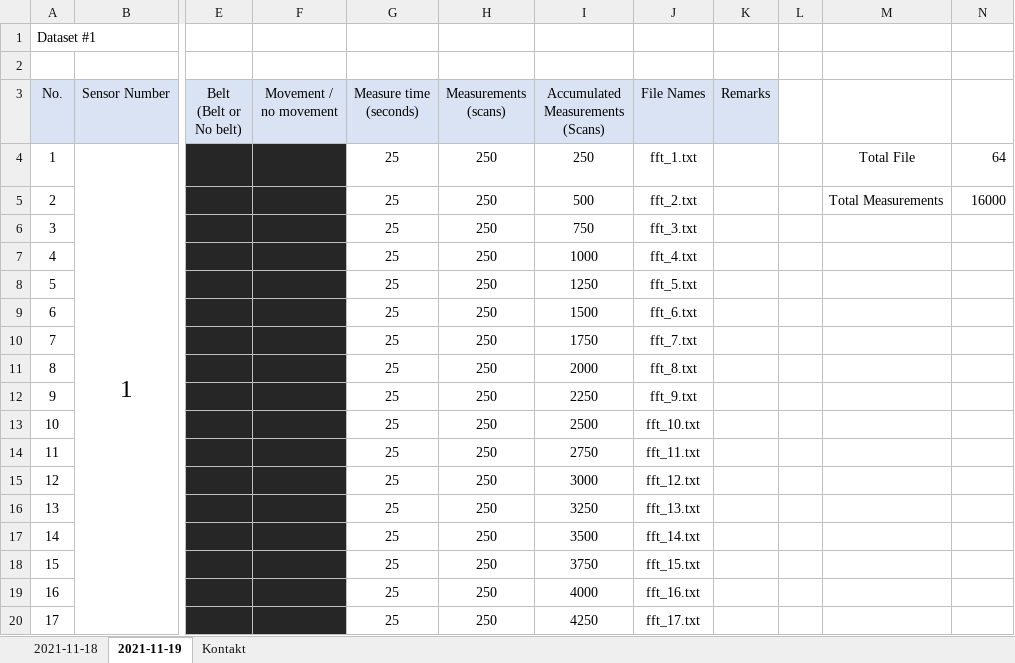
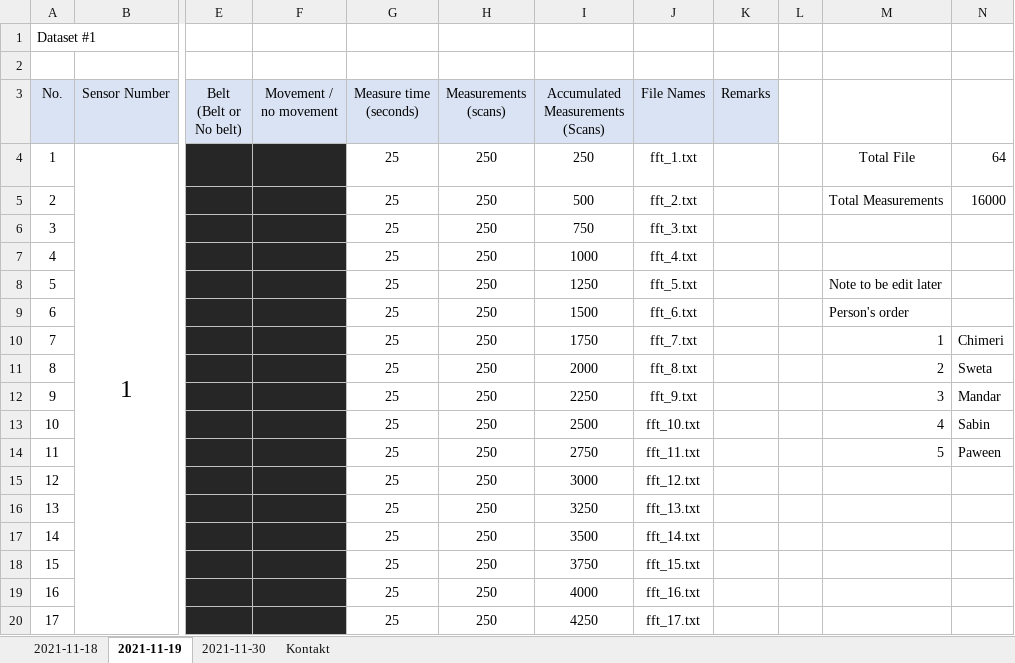
Before and after one commit to ML-AIS/ML-AIS-Sensor-Project-2021, an Excel workbook: Data/Data_detail.xlsx, sheet 2021-11-19, drawn as a sheet; only a part is shown, gaps mark what is left out; values as stored, in another font and other column widths than the file's, no borders; the diff covers the shown part only; the diff names each change by its address in the sheet, - before the commit and + after, or states it on an @@ line.

Commit message:
update order for persons on 2021.11.19 and add sheet for 11.30 measurements

```diff
--- a/Data/Data_detail.xlsx (sheet 2021-11-19)
+++ b/Data/Data_detail.xlsx (sheet 2021-11-19)
+sheet tab: 2021-11-30
-M8: (empty)
+M8: Note to be edit later
-M9: (empty)
+M9: Person's order
-M10: (empty)
+M10: 1
-N10: (empty)
+N10: Chimeri
-M11: (empty)
+M11: 2
-N11: (empty)
+N11: Sweta
-M12: (empty)
+M12: 3
-N12: (empty)
+N12: Mandar
-M13: (empty)
+M13: 4
-N13: (empty)
+N13: Sabin
-M14: (empty)
+M14: 5
-N14: (empty)
+N14: Paween
```
Also changed, not shown: 160 added rows elsewhere in this sheet, sheet Kontakt.
